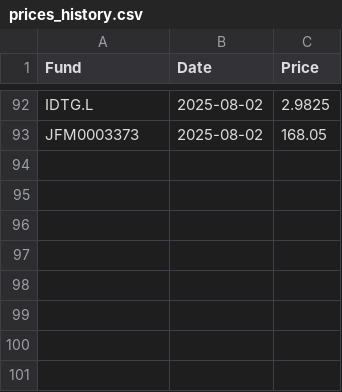
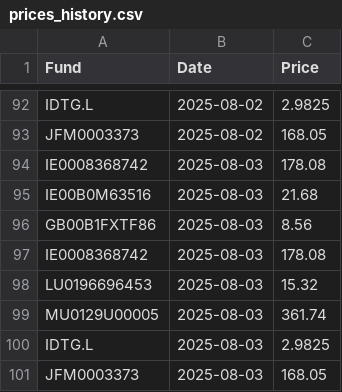
Before and after one commit to joneswm/FundPrices, a CSV file: data/prices_history.csv, drawn as a sheet; only a part is shown, gaps mark what is left out; the diff names each change by its address in the sheet, - before the commit and + after, or states it on an @@ line.

```diff
--- a/data/prices_history.csv
+++ b/data/prices_history.csv
+row 94: IE0008368742 | 2025-08-03 | 178.08
+row 95: IE00B0M63516 | 2025-08-03 | 21.68
+row 96: GB00B1FXTF86 | 2025-08-03 | 8.56
+row 97: IE0008368742 | 2025-08-03 | 178.08
+row 98: LU0196696453 | 2025-08-03 | 15.32
+row 99: MU0129U00005 | 2025-08-03 | 361.74
+row 100: IDTG.L | 2025-08-03 | 2.9825
+row 101: JFM0003373 | 2025-08-03 | 168.05
```
Also changed, not shown: data/latest_prices.csv.
